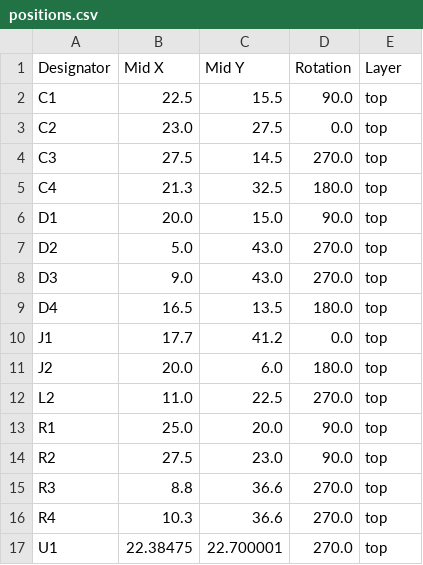
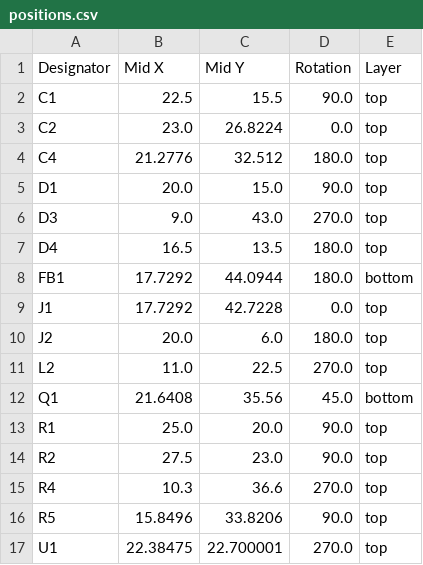
Before and after one commit to ZeshuLiu/PolaMiya, a CSV file: 电路/电机驱动/MotroDrive/production/positions.csv, drawn as a sheet.

```diff
--- a/电路/电机驱动/MotroDrive/production/positions.csv
+++ b/电路/电机驱动/MotroDrive/production/positions.csv
@@ -2,16 +2,16 @@
 C1,22.5,15.5,90.0,top
-C2,23.0,27.5,0.0,top
-C3,27.5,14.5,270.0,top
-C4,21.3,32.5,180.0,top
+C2,23.0,26.8224,0.0,top
+C4,21.2776,32.512,180.0,top
 D1,20.0,15.0,90.0,top
-D2,5.0,43.0,270.0,top
 D3,9.0,43.0,270.0,top
 D4,16.5,13.5,180.0,top
-J1,17.7,41.2,0.0,top
+FB1,17.7292,44.0944,180.0,bottom
+J1,17.7292,42.7228,0.0,top
 J2,20.0,6.0,180.0,top
 L2,11.0,22.5,270.0,top
+Q1,21.6408,35.56,45.0,bottom
 R1,25.0,20.0,90.0,top
 R2,27.5,23.0,90.0,top
-R3,8.8,36.6,270.0,top
 R4,10.3,36.6,270.0,top
+R5,15.8496,33.8206,90.0,top
 U1,22.38475,22.700001,270.0,top
```
Also changed, not shown: 电路/主控器/PM_Controller/production/designators.csv, 电路/主控器/PM_Controller/production/positions.csv, 17 other files.
